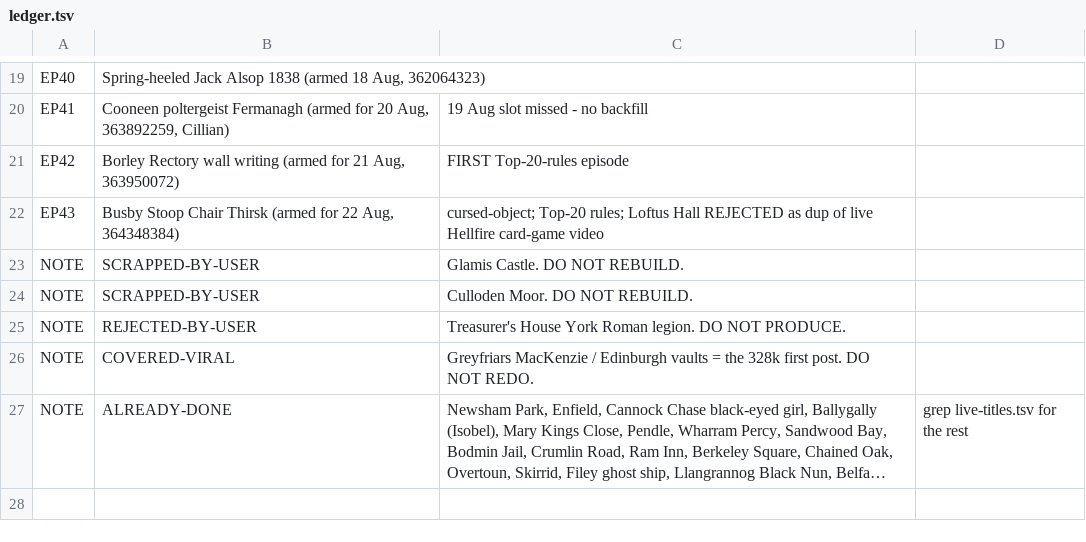
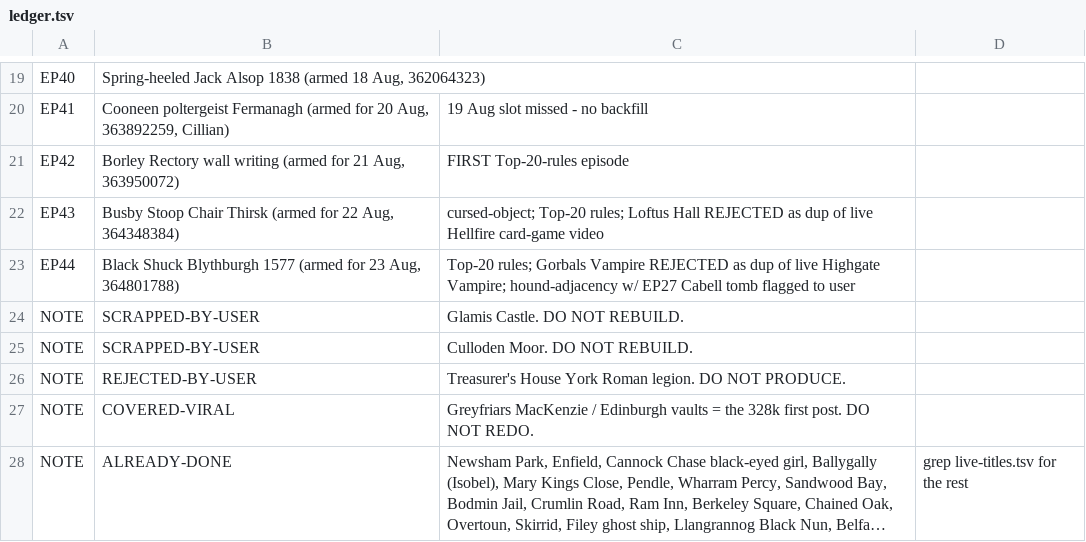
Before and after one commit to NorthBearMedia/nbm, a TSV file: wtpn/channel-audit/ledger.tsv, drawn as a sheet; only a part is shown, gaps mark what is left out; long unchanged cells end in ….

```diff
--- a/wtpn/channel-audit/ledger.tsv
+++ b/wtpn/channel-audit/ledger.tsv
@@ -22,2 +22,3 @@ EP42	Borley Rectory wall writing (armed for 21 Aug, 363950072)	FIRST Top-20-rule
 EP43	Busby Stoop Chair Thirsk (armed for 22 Aug, 364348384)	cursed-object; Top-20 rules; Loftus Hall REJECTED as dup of live Hellfire card-game video
+EP44	Black Shuck Blythburgh 1577 (armed for 23 Aug, 364801788)	Top-20 rules; Gorbals Vampire REJECTED as dup of live Highgate Vampire; hound-adjacency w/ EP27 Cabell tomb flagged to user
 NOTE	SCRAPPED-BY-USER	Glamis Castle. DO NOT REBUILD.
```
Also changed, not shown: 5 other files.
